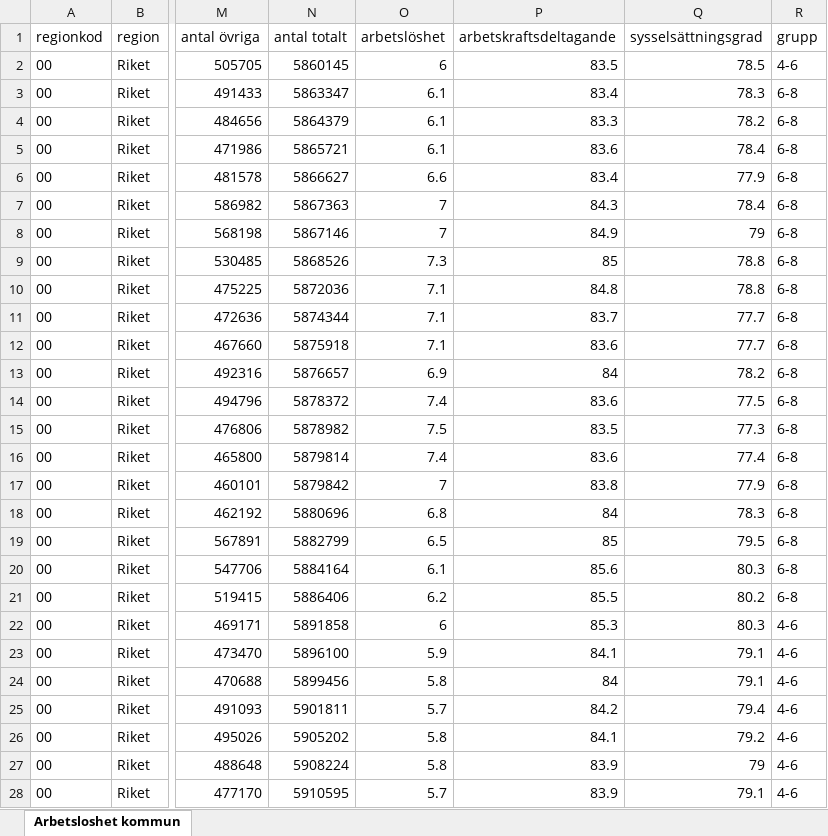
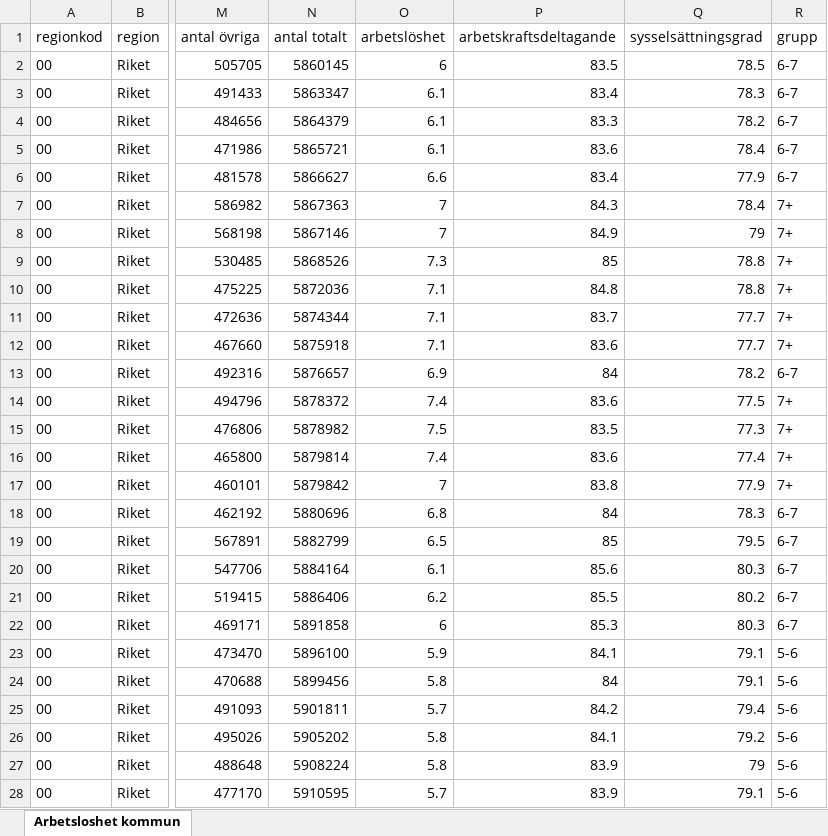
Before and after one commit to Region-Dalarna/laget_i_Dalarna, an Excel workbook: Data/arbetsloshet_kommun.xlsx, sheet Arbetsloshet kommun, drawn as a sheet; only a part is shown, gaps mark what is left out; values as stored, in another font and other column widths than the file's, no borders; the diff covers the shown part only; the diff names each change by its address in the sheet, - before the commit and + after, or states it on an @@ line.

```diff
--- a/Data/arbetsloshet_kommun.xlsx (sheet Arbetsloshet kommun)
+++ b/Data/arbetsloshet_kommun.xlsx (sheet Arbetsloshet kommun)
-R2 (grupp): 4-6
+R2 (grupp): 6-7
-R3:R6 (grupp): 6-8
+R3:R6 (grupp): 6-7
-R7:R12 (grupp): 6-8
+R7:R12 (grupp): 7+
-R13 (grupp): 6-8
+R13 (grupp): 6-7
-R14:R17 (grupp): 6-8
+R14:R17 (grupp): 7+
-R18:R21 (grupp): 6-8
+R18:R21 (grupp): 6-7
-R22 (grupp): 4-6
+R22 (grupp): 6-7
-R23:R28 (grupp): 4-6
+R23:R28 (grupp): 5-6
```
Also changed, not shown: 636 edited cells elsewhere in this sheet, 18 other files.
